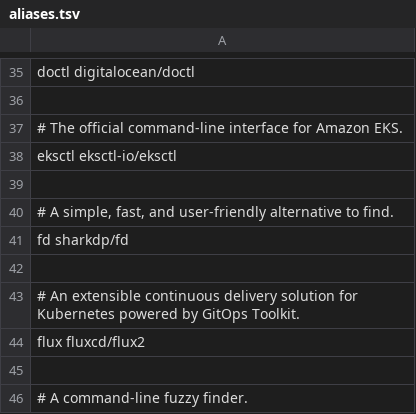
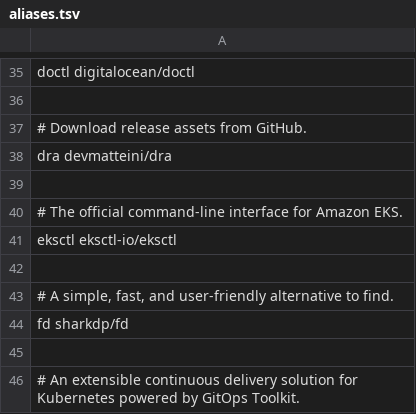
Before and after one commit to krisiasty/ghget, a TSV file: registry/aliases.tsv, drawn as a sheet; only a part is shown, gaps mark what is left out; the shorter side is filled out with more unchanged rows.

```diff
--- a/registry/aliases.tsv
+++ b/registry/aliases.tsv
@@ -36,2 +36,5 @@ doctl                   digitalocean/doctl
 
+# Download release assets from GitHub.
+dra                     devmatteini/dra
+
 # The official command-line interface for Amazon EKS.
```
Also changed, not shown: 2 other files.
